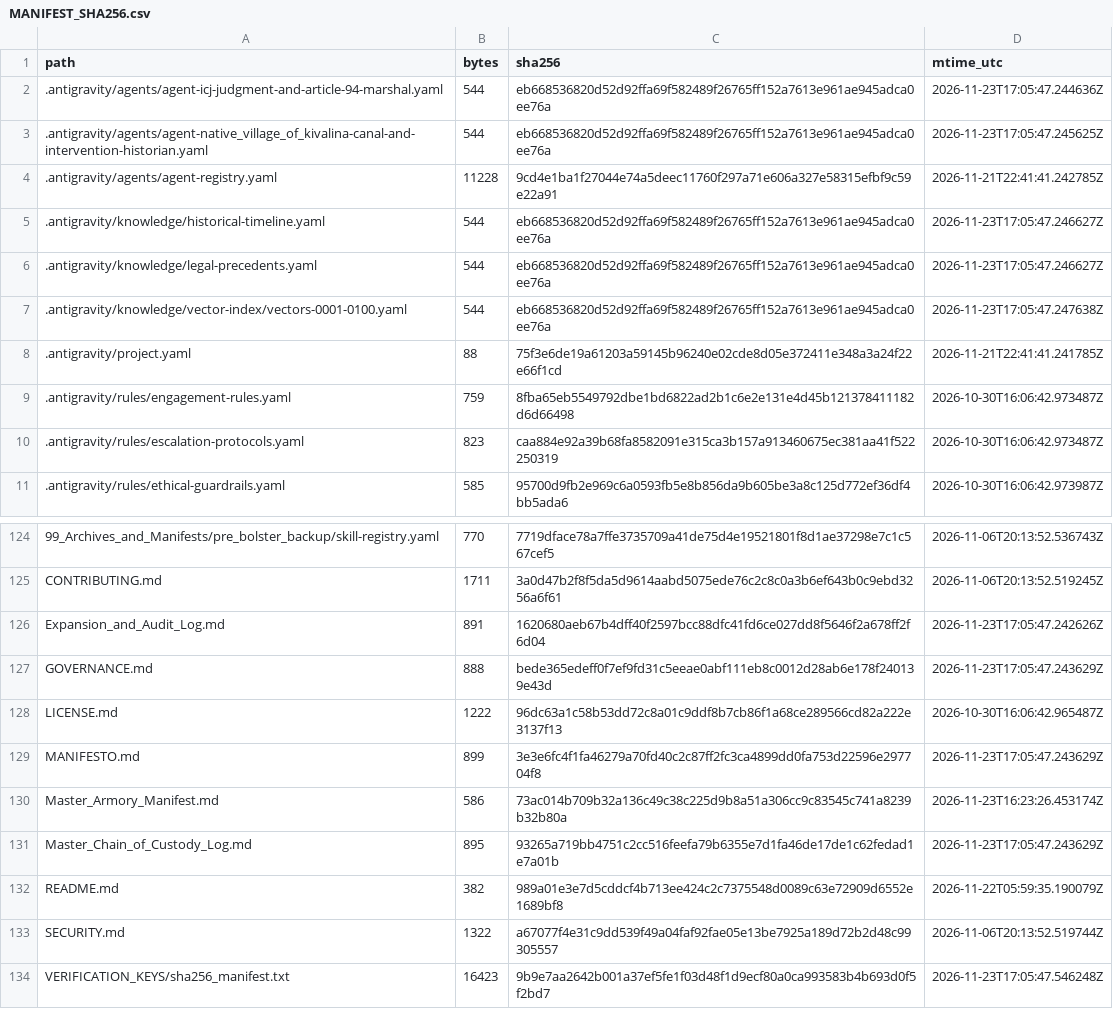
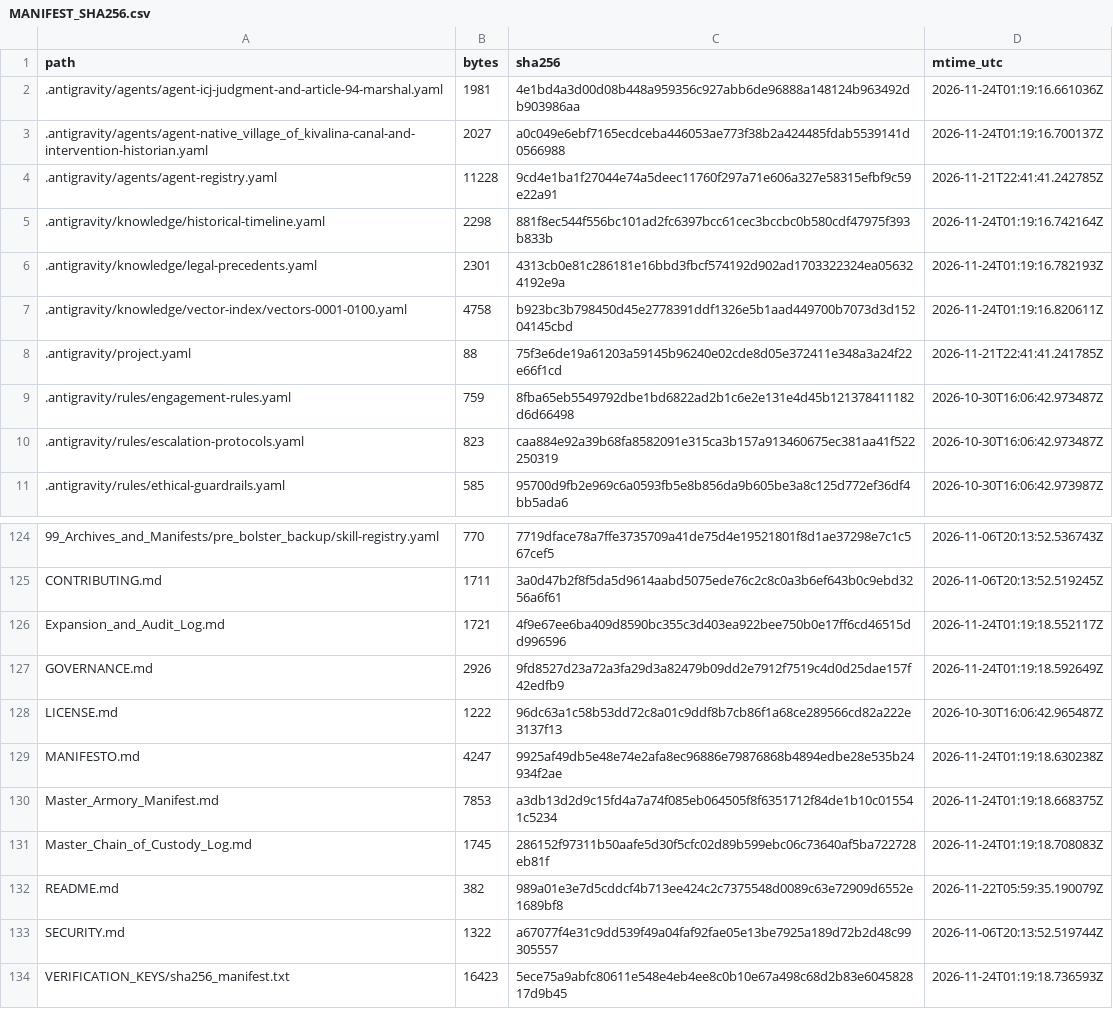
Before and after one commit to GlobalRestitutionAlliance/turtle-island-us-ak-native-village-of-kivalina-master-litigation, a CSV file: 99_Archives_and_Manifests/MANIFEST_SHA256.csv, drawn as a sheet; only a part is shown, gaps mark what is left out; the diff covers the shown part only.

```diff
--- a/99_Archives_and_Manifests/MANIFEST_SHA256.csv
+++ b/99_Archives_and_Manifests/MANIFEST_SHA256.csv
@@ -1,8 +1,8 @@
 path,bytes,sha256,mtime_utc
-.antigravity/agents/agent-icj-judgment-and-article-94-marshal.yaml,544,eb668536820d52d92ffa69f582489f26765ff152a7613e961ae945adca0ee76a,2026-11-23T17:05:47.244636Z
-.antigravity/agents/agent-native_village_of_kivalina-canal-and-intervention-historian.yaml,544,eb668536820d52d92ffa69f582489f26765ff152a7613e961ae945adca0ee76a,2026-11-23T17:05:47.245625Z
+.antigravity/agents/agent-icj-judgment-and-article-94-marshal.yaml,1981,4e1bd4a3d00d08b448a959356c927abb6de96888a148124b963492db903986aa,2026-11-24T01:19:16.661036Z
+.antigravity/agents/agent-native_village_of_kivalina-canal-and-intervention-historian.yaml,2027,a0c049e6ebf7165ecdceba446053ae773f38b2a424485fdab5539141d0566988,2026-11-24T01:19:16.700137Z
 .antigravity/agents/agent-registry.yaml,11228,9cd4e1ba1f27044e74a5deec11760f297a71e606a327e58315efbf9c59e22a91,2026-11-21T22:41:41.242785Z
-.antigravity/knowledge/historical-timeline.yaml,544,eb668536820d52d92ffa69f582489f26765ff152a7613e961ae945adca0ee76a,2026-11-23T17:05:47.246627Z
-.antigravity/knowledge/legal-precedents.yaml,544,eb668536820d52d92ffa69f582489f26765ff152a7613e961ae945adca0ee76a,2026-11-23T17:05:47.246627Z
-.antigravity/knowledge/vector-index/vectors-0001-0100.yaml,544,eb668536820d52d92ffa69f582489f26765ff152a7613e961ae945adca0ee76a,2026-11-23T17:05:47.247638Z
+.antigravity/knowledge/historical-timeline.yaml,2298,881f8ec544f556bc101ad2fc6397bcc61cec3bccbc0b580cdf47975f393b833b,2026-11-24T01:19:16.742164Z
+.antigravity/knowledge/legal-precedents.yaml,2301,4313cb0e81c286181e16bbd3fbcf574192d902ad1703322324ea056324192e9a,2026-11-24T01:19:16.782193Z
+.antigravity/knowledge/vector-index/vectors-0001-0100.yaml,4758,b923bc3b798450d45e2778391ddf1326e5b1aad449700b7073d3d15204145cbd,2026-11-24T01:19:16.820611Z
 .antigravity/project.yaml,88,75f3e6de19a61203a59145b96240e02cde8d05e372411e348a3a24f22e66f1cd,2026-11-21T22:41:41.241785Z
@@ -125,10 +125,10 @@ path,bytes,sha256,mtime_utc
 CONTRIBUTING.md,1711,3a0d47b2f8f5da5d9614aabd5075ede76c2c8c0a3b6ef643b0c9ebd3256a6f61,2026-11-06T20:13:52.519245Z
-Expansion_and_Audit_Log.md,891,1620680aeb67b4dff40f2597bcc88dfc41fd6ce027dd8f5646f2a678ff2f6d04,2026-11-23T17:05:47.242626Z
-GOVERNANCE.md,888,bede365edeff0f7ef9fd31c5eeae0abf111eb8c0012d28ab6e178f240139e43d,2026-11-23T17:05:47.243629Z
+Expansion_and_Audit_Log.md,1721,4f9e67ee6ba409d8590bc355c3d403ea922bee750b0e17ff6cd46515dd996596,2026-11-24T01:19:18.552117Z
+GOVERNANCE.md,2926,9fd8527d23a72a3fa29d3a82479b09dd2e7912f7519c4d0d25dae157f42edfb9,2026-11-24T01:19:18.592649Z
 LICENSE.md,1222,96dc63a1c58b53dd72c8a01c9ddf8b7cb86f1a68ce289566cd82a222e3137f13,2026-10-30T16:06:42.965487Z
-MANIFESTO.md,899,3e3e6fc4f1fa46279a70fd40c2c87ff2fc3ca4899dd0fa753d22596e297704f8,2026-11-23T17:05:47.243629Z
-Master_Armory_Manifest.md,586,73ac014b709b32a136c49c38c225d9b8a51a306cc9c83545c741a8239b32b80a,2026-11-23T16:23:26.453174Z
-Master_Chain_of_Custody_Log.md,895,93265a719bb4751c2cc516feefa79b6355e7d1fa46de17de1c62fedad1e7a01b,2026-11-23T17:05:47.243629Z
+MANIFESTO.md,4247,9925af49db5e48e74e2afa8ec96886e79876868b4894edbe28e535b24934f2ae,2026-11-24T01:19:18.630238Z
+Master_Armory_Manifest.md,7853,a3db13d2d9c15fd4a7a74f085eb064505f8f6351712f84de1b10c015541c5234,2026-11-24T01:19:18.668375Z
+Master_Chain_of_Custody_Log.md,1745,286152f97311b50aafe5d30f5cfc02d89b599ebc06c73640af5ba722728eb81f,2026-11-24T01:19:18.708083Z
 README.md,382,989a01e3e7d5cddcf4b713ee424c2c7375548d0089c63e72909d6552e1689bf8,2026-11-22T05:59:35.190079Z
 SECURITY.md,1322,a67077f4e31c9dd539f49a04faf92fae05e13be7925a189d72b2d48c99305557,2026-11-06T20:13:52.519744Z
-VERIFICATION_KEYS/sha256_manifest.txt,16423,9b9e7aa2642b001a37ef5fe1f03d48f1d9ecf80a0ca993583b4b693d0f5f2bd7,2026-11-23T17:05:47.546248Z
+VERIFICATION_KEYS/sha256_manifest.txt,16423,5ece75a9abfc80611e548e4eb4ee8c0b10e67a498c68d2b83e604582817d9b45,2026-11-24T01:19:18.736593Z
```
Also changed, not shown: 84 edited cells elsewhere in this file, 39 other files.
